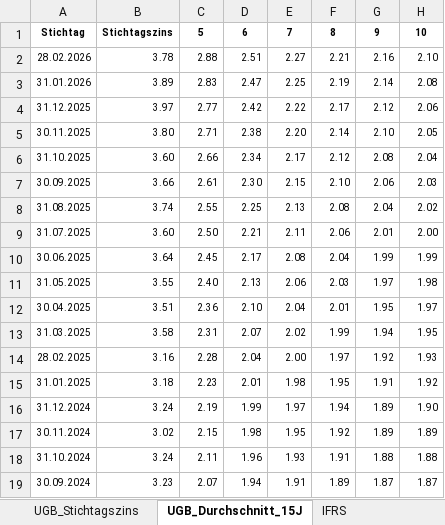
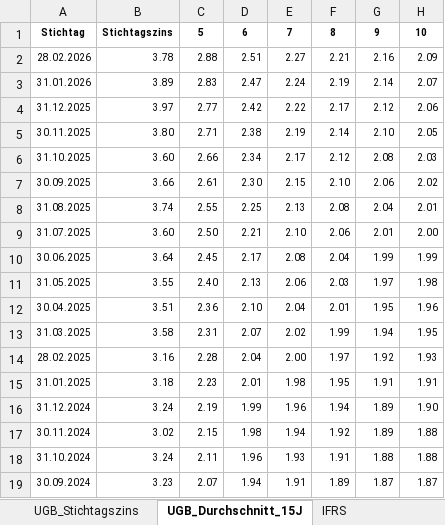
Before and after one commit to GustavusFloofus/DiscountRates, an Excel workbook: valog_zinssaetze_data.xlsx, sheet UGB_Durchschnitt_15J, drawn as a sheet; values as stored, in another font and other column widths than the file's, no borders; the diff names each change by its address in the sheet, - before the commit and + after, or states it on an @@ line.

Commit message:
Add files via upload

```diff
--- a/valog_zinssaetze_data.xlsx (sheet UGB_Durchschnitt_15J)
+++ b/valog_zinssaetze_data.xlsx (sheet UGB_Durchschnitt_15J)
-H2: 2.10
+H2: 2.09
-E3: 2.25
+E3: 2.24
-H3: 2.08
+H3: 2.07
-E5: 2.20
+E5: 2.19
-H6: 2.04
+H6: 2.03
-H7: 2.03
+H7: 2.02
-H8: 2.02
+H8: 2.01
-E9: 2.11
+E9: 2.10
-H12: 1.97
+H12: 1.96
-H15: 1.92
+H15: 1.91
-E16: 1.97
+E16: 1.96
-E17: 1.95
+E17: 1.94
-H17: 1.89
+H17: 1.88
```
